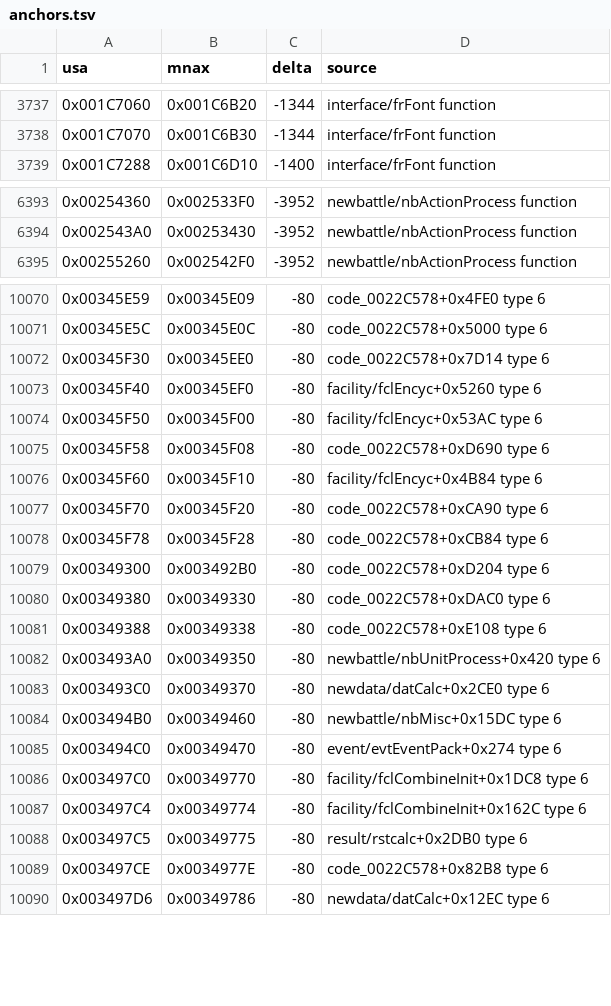
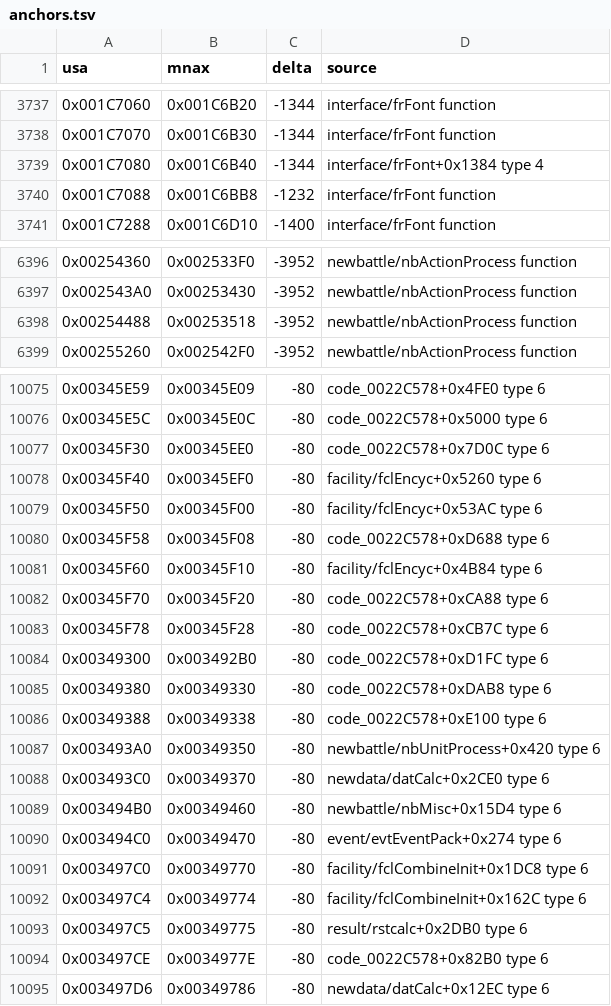
Before and after one commit to sommepo/smt3-decomp, a TSV file: config/mnax/anchors.tsv, drawn as a sheet; only a part is shown, gaps mark what is left out; the diff covers the shown part only.

```diff
--- a/config/mnax/anchors.tsv
+++ b/config/mnax/anchors.tsv
@@ -3738,2 +3738,4 @@ usa	mnax	delta	source
 0x001C7070	0x001C6B30	-1344	interface/frFont function
+0x001C7080	0x001C6B40	-1344	interface/frFont+0x1384 type 4
+0x001C7088	0x001C6BB8	-1232	interface/frFont function
 0x001C7288	0x001C6D10	-1400	interface/frFont function
@@ -6394,2 +6397,3 @@ usa	mnax	delta	source
 0x002543A0	0x00253430	-3952	newbattle/nbActionProcess function
+0x00254488	0x00253518	-3952	newbattle/nbActionProcess function
 0x00255260	0x002542F0	-3952	newbattle/nbActionProcess function
@@ -10071,15 +10076,15 @@ usa	mnax	delta	source
 0x00345E5C	0x00345E0C	-80	code_0022C578+0x5000 type 6
-0x00345F30	0x00345EE0	-80	code_0022C578+0x7D14 type 6
+0x00345F30	0x00345EE0	-80	code_0022C578+0x7D0C type 6
 0x00345F40	0x00345EF0	-80	facility/fclEncyc+0x5260 type 6
 0x00345F50	0x00345F00	-80	facility/fclEncyc+0x53AC type 6
-0x00345F58	0x00345F08	-80	code_0022C578+0xD690 type 6
+0x00345F58	0x00345F08	-80	code_0022C578+0xD688 type 6
 0x00345F60	0x00345F10	-80	facility/fclEncyc+0x4B84 type 6
-0x00345F70	0x00345F20	-80	code_0022C578+0xCA90 type 6
-0x00345F78	0x00345F28	-80	code_0022C578+0xCB84 type 6
-0x00349300	0x003492B0	-80	code_0022C578+0xD204 type 6
-0x00349380	0x00349330	-80	code_0022C578+0xDAC0 type 6
-0x00349388	0x00349338	-80	code_0022C578+0xE108 type 6
+0x00345F70	0x00345F20	-80	code_0022C578+0xCA88 type 6
+0x00345F78	0x00345F28	-80	code_0022C578+0xCB7C type 6
+0x00349300	0x003492B0	-80	code_0022C578+0xD1FC type 6
+0x00349380	0x00349330	-80	code_0022C578+0xDAB8 type 6
+0x00349388	0x00349338	-80	code_0022C578+0xE100 type 6
 0x003493A0	0x00349350	-80	newbattle/nbUnitProcess+0x420 type 6
 0x003493C0	0x00349370	-80	newdata/datCalc+0x2CE0 type 6
-0x003494B0	0x00349460	-80	newbattle/nbMisc+0x15DC type 6
+0x003494B0	0x00349460	-80	newbattle/nbMisc+0x15D4 type 6
 0x003494C0	0x00349470	-80	event/evtEventPack+0x274 type 6
@@ -10088,3 +10093,3 @@ usa	mnax	delta	source
 0x003497C5	0x00349775	-80	result/rstcalc+0x2DB0 type 6
-0x003497CE	0x0034977E	-80	code_0022C578+0x82B8 type 6
+0x003497CE	0x0034977E	-80	code_0022C578+0x82B0 type 6
 0x003497D6	0x00349786	-80	newdata/datCalc+0x12EC type 6
```
Also changed, not shown: 5 added rows and 96 edited cells elsewhere in this file, config/mnax/funcs.tsv, config/mnax/functions.tsv, 6 other files.
